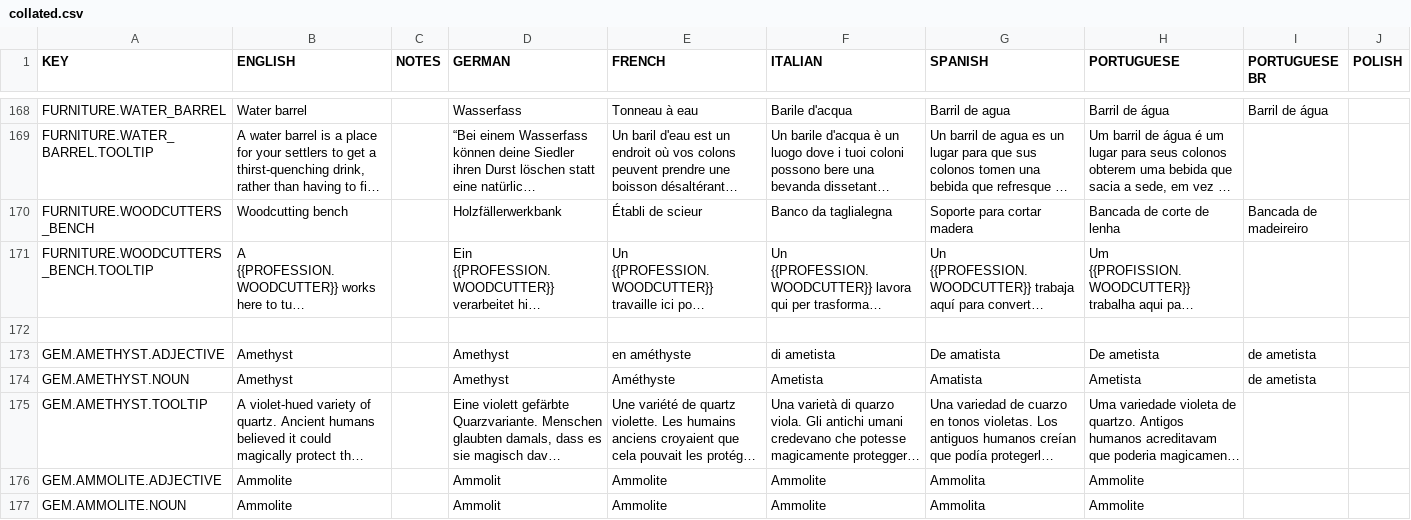
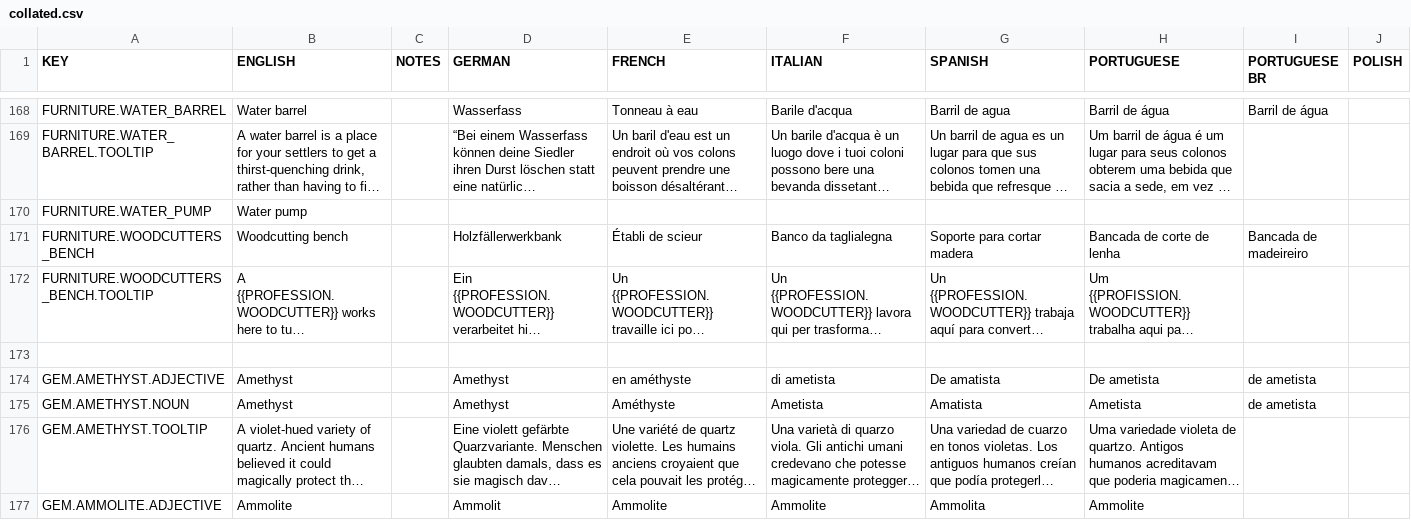
Before and after one commit to rossturner/king-under-the-mountain, a CSV file: core/assets/translations/collated.csv, drawn as a sheet; only a part is shown, gaps mark what is left out; the shorter side is filled out with more unchanged rows; long unchanged cells end in …; rows hold the shown columns only; the diff names each change by its address in the sheet, - before the commit and + after, or states it on an @@ line.

Commit message:
#318 Initial implementation of flowing water in/below tiles

```diff
--- a/core/assets/translations/collated.csv
+++ b/core/assets/translations/collated.csv
+row 170: FURNITURE.WATER_PUMP | Water pump
```
Also changed, not shown: core/mods/base/translations/translations.csv, 25 other files.
